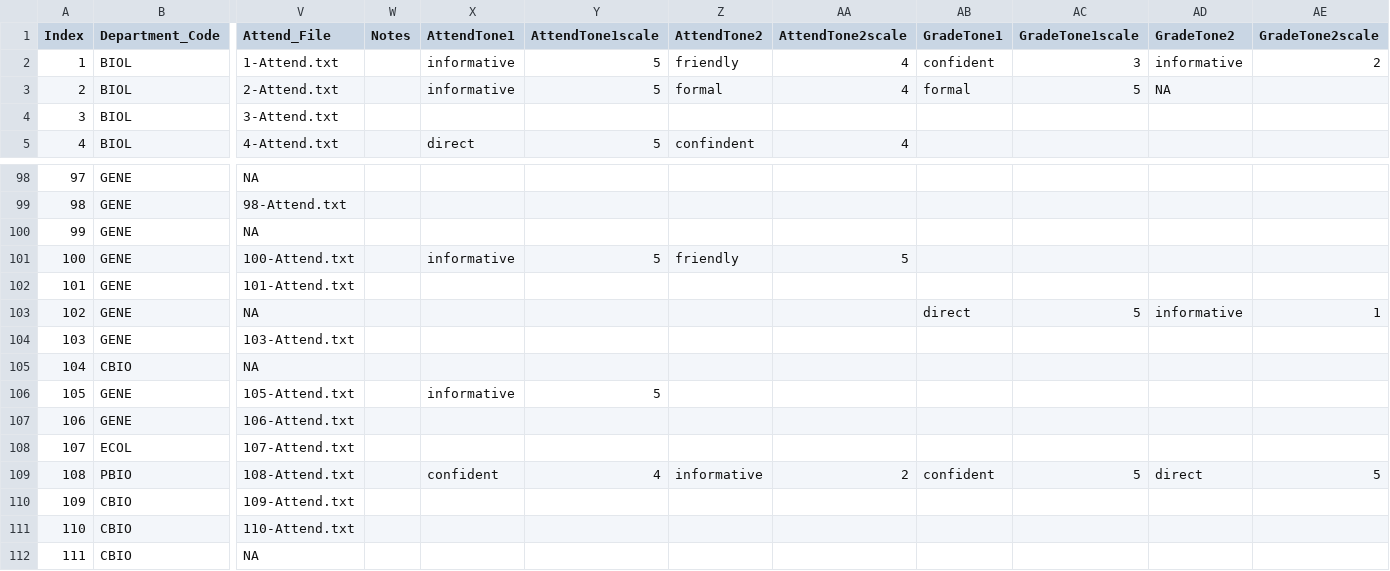
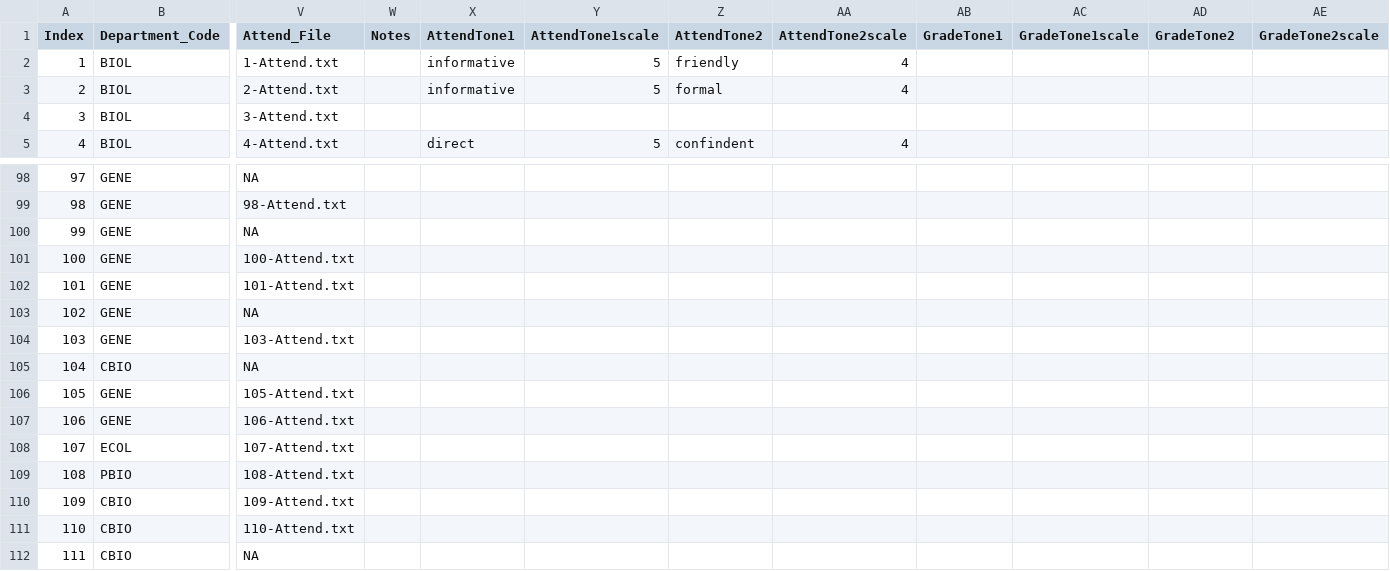
Before and after one commit to MajewskaLab/syllabus-review-project, a CSV file: syllabus-data.csv, drawn as a sheet; only a part is shown, gaps mark what is left out; the diff covers the shown part only; the diff names each change by its address in the sheet, - before the commit and + after, or states it on an @@ line.

```diff
--- a/syllabus-data.csv
+++ b/syllabus-data.csv
-AB2 (GradeTone1): confident
+AB2 (GradeTone1): (empty)
-AC2 (GradeTone1scale): 3
+AC2 (GradeTone1scale): (empty)
-AD2 (GradeTone2): informative
+AD2 (GradeTone2): (empty)
-AE2 (GradeTone2scale): 2
+AE2 (GradeTone2scale): (empty)
-AB3 (GradeTone1): formal
+AB3 (GradeTone1): (empty)
-AC3 (GradeTone1scale): 5
+AC3 (GradeTone1scale): (empty)
-AD3 (GradeTone2): NA
+AD3 (GradeTone2): (empty)
-X101 (AttendTone1): informative
+X101 (AttendTone1): (empty)
-Y101 (AttendTone1scale): 5
+Y101 (AttendTone1scale): (empty)
-Z101 (AttendTone2): friendly
+Z101 (AttendTone2): (empty)
-AA101 (AttendTone2scale): 5
+AA101 (AttendTone2scale): (empty)
-AB103 (GradeTone1): direct
+AB103 (GradeTone1): (empty)
-AC103 (GradeTone1scale): 5
+AC103 (GradeTone1scale): (empty)
-AD103 (GradeTone2): informative
+AD103 (GradeTone2): (empty)
-AE103 (GradeTone2scale): 1
+AE103 (GradeTone2scale): (empty)
-X106 (AttendTone1): informative
+X106 (AttendTone1): (empty)
-Y106 (AttendTone1scale): 5
+Y106 (AttendTone1scale): (empty)
-X109 (AttendTone1): confident
+X109 (AttendTone1): (empty)
-Y109 (AttendTone1scale): 4
+Y109 (AttendTone1scale): (empty)
-Z109 (AttendTone2): informative
+Z109 (AttendTone2): (empty)
-AA109 (AttendTone2scale): 2
+AA109 (AttendTone2scale): (empty)
-AB109 (GradeTone1): confident
+AB109 (GradeTone1): (empty)
-AC109 (GradeTone1scale): 5
+AC109 (GradeTone1scale): (empty)
-AD109 (GradeTone2): direct
+AD109 (GradeTone2): (empty)
-AE109 (GradeTone2scale): 5
+AE109 (GradeTone2scale): (empty)
```
Also changed, not shown: 4 added rows, 4 removed rows and 84 edited cells elsewhere in this file.
